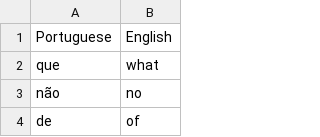
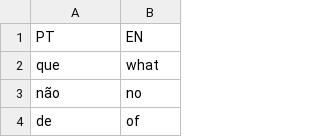
Before and after one commit to igk190/100DaysPython, a CSV file: Day 31/data/pt_en.csv, drawn as a sheet; only a part is shown; removed rows and columns are numbered as before the commit, all else as after; the diff names each change by its address in the sheet, - before the commit and + after, or states it on an @@ line.

```diff
--- a/Day 31/data/pt_en.csv
+++ b/Day 31/data/pt_en.csv
-row 1: Portuguese | English
+row 1: PT | EN
```
Also changed, not shown: 1 other file.
